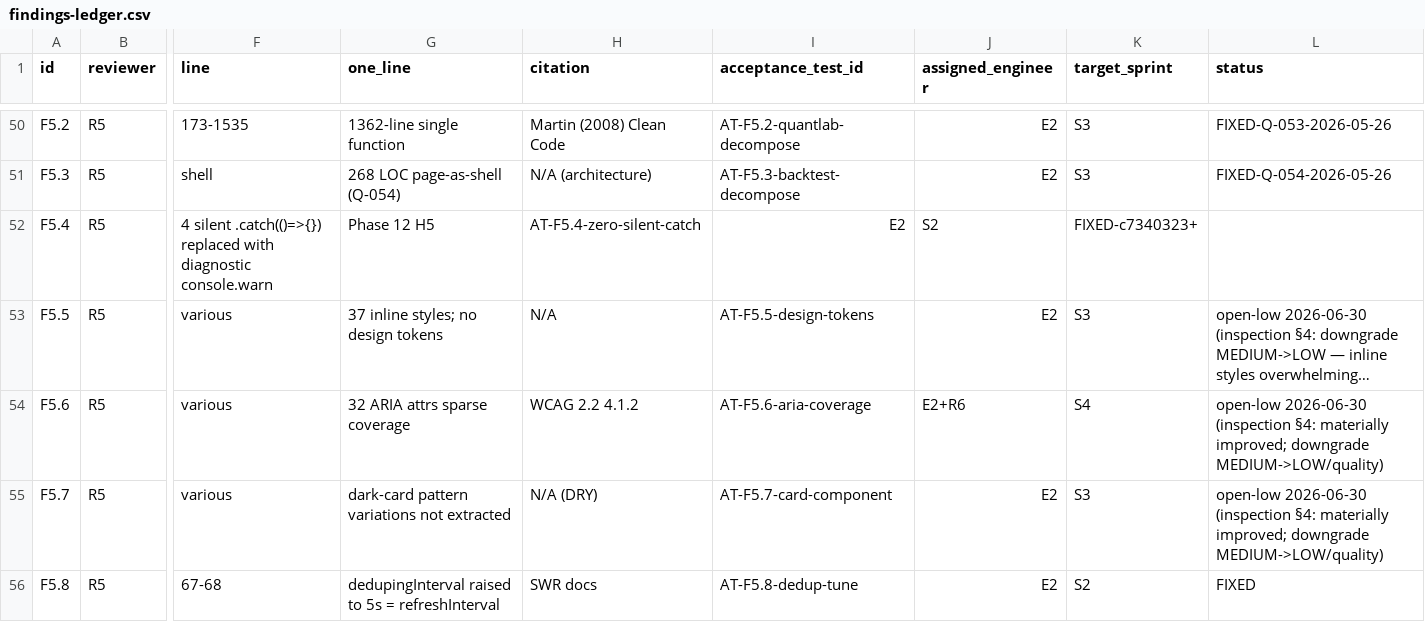
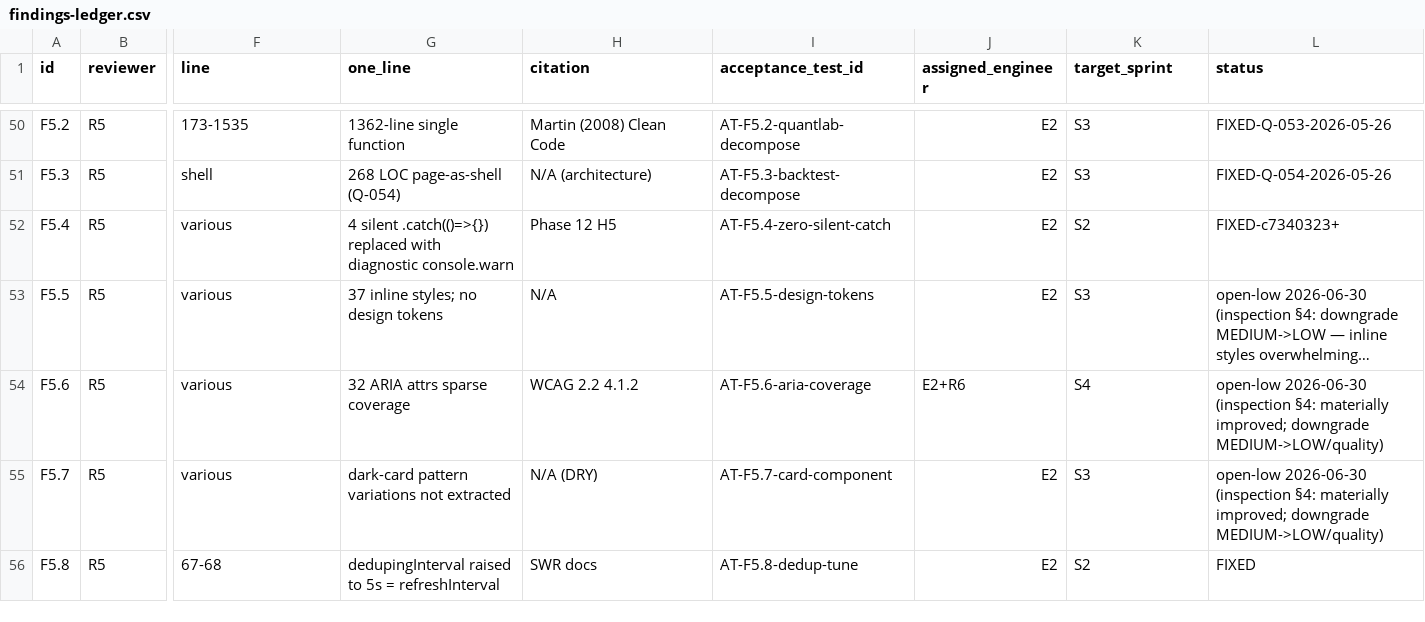
Before and after one commit to wanghaoheng123-boop/QUANTAN-sector-investment, a CSV file: reviews/findings-ledger.csv, drawn as a sheet; only a part is shown, gaps mark what is left out; long unchanged cells end in …; the diff covers the shown part only; the diff names each change by its address in the sheet, - before the commit and + after, or states it on an @@ line.

```diff
--- a/reviews/findings-ledger.csv
+++ b/reviews/findings-ledger.csv
-F52 (line): 4 silent .catch(()=>{}) replaced with diagnostic console.warn
+F52 (line): various
-G52 (one_line): Phase 12 H5
+G52 (one_line): 4 silent .catch(()=>{}) replaced with diagnostic console.warn
-H52 (citation): AT-F5.4-zero-silent-catch
+H52 (citation): Phase 12 H5
-I52 (acceptance_test_id): E2
+I52 (acceptance_test_id): AT-F5.4-zero-silent-catch
-J52 (assigned_engineer): S2
+J52 (assigned_engineer): E2
-K52 (target_sprint): FIXED-c7340323+
+K52 (target_sprint): S2
-L52 (status): (empty)
+L52 (status): FIXED-c7340323+
```
Also changed, not shown: 52 edited cells elsewhere in this file, 5 other files.
